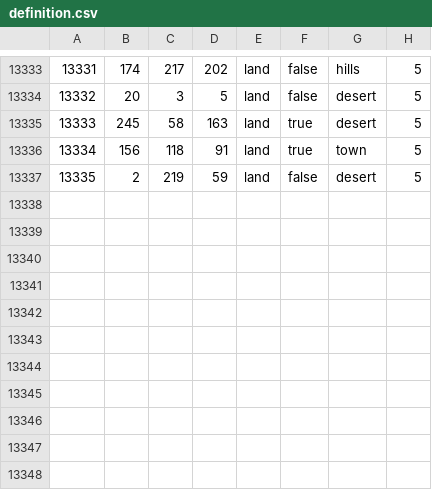
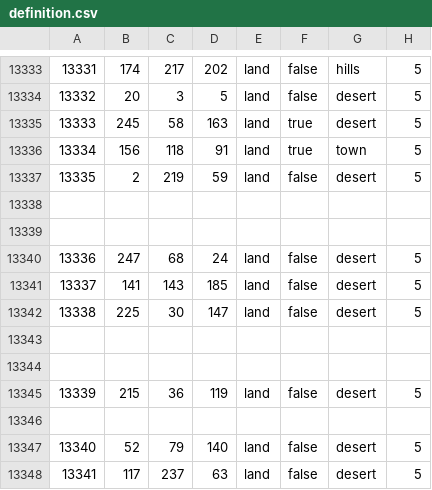
Before and after one commit to zVSciy/Florian-Friends-United-FFU, a CSV file: map/definition.csv, drawn as a sheet; only a part is shown, gaps mark what is left out; the diff names each change by its address in the sheet, - before the commit and + after, or states it on an @@ line.

```diff
--- a/map/definition.csv
+++ b/map/definition.csv
+row 13338: (empty)
+row 13339: (empty)
+row 13340: 13336 | 247 | 68 | 24 | land | false | desert | 5
+row 13341: 13337 | 141 | 143 | 185 | land | false | desert | 5
+row 13342: 13338 | 225 | 30 | 147 | land | false | desert | 5
+row 13343: (empty)
+row 13344: (empty)
+row 13345: 13339 | 215 | 36 | 119 | land | false | desert | 5
+row 13346: (empty)
+row 13347: 13340 | 52 | 79 | 140 | land | false | desert | 5
+row 13348: 13341 | 117 | 237 | 63 | land | false | desert | 5
```
Also changed, not shown: 6 other files.
